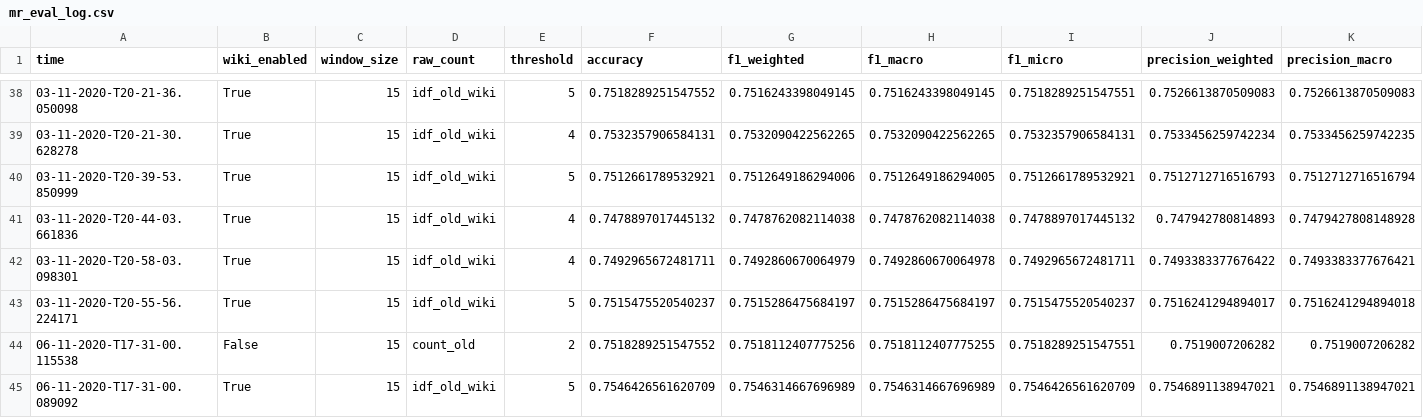
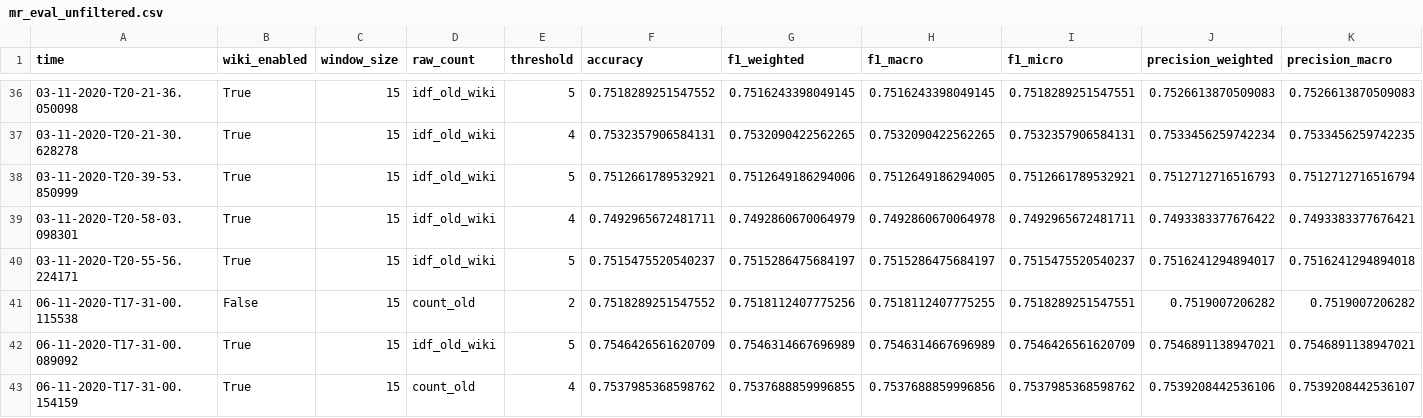
Before and after one commit to niklasamslgruber/textKGCN, a CSV file: _data/results_log/mr_eval_unfiltered.csv (was _data/results_log/mr_eval_log.csv), drawn as a sheet; only a part is shown, gaps mark what is left out; the shorter side is filled out with more unchanged rows; rows hold the shown columns only; the diff covers the shown part only; the diff names each change by its address in the sheet, - before the commit and + after, or states it on an @@ line.

```diff
--- a/_data/results_log/mr_eval_log.csv
+++ b/_data/results_log/mr_eval_unfiltered.csv
-row 41: 03-11-2020-T20-44-03.661836 | True | 15 | idf_old_wiki | 4 | 0.7478897017445132 | 0.7478762082114038 | 0.7478762082114038 | 0.7478897017445132 | 0.747942780814893 | 0.7479427808148928
```
Also changed, not shown: 5 removed rows elsewhere in this file, _data/results_log/r52_eval_unfiltered.csv, 2 other files.
